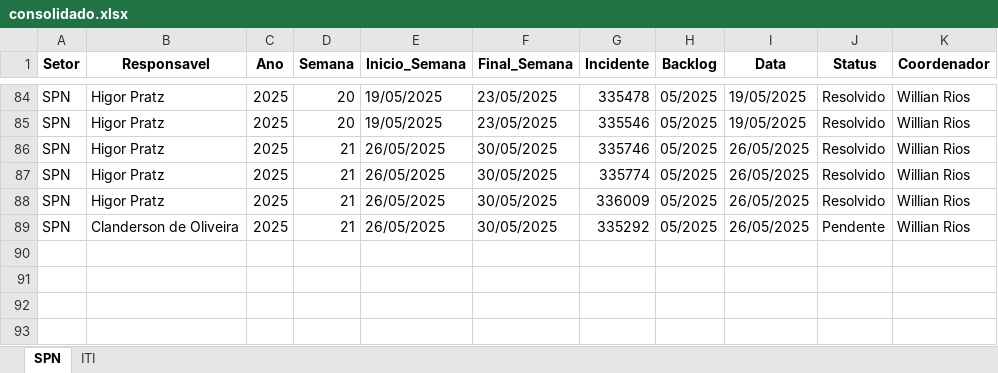
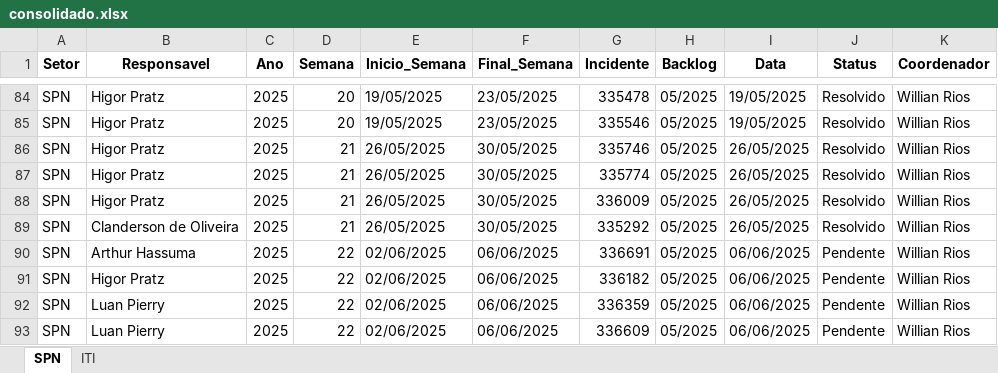
Before and after one commit to GeekFrancisco/Franciscodatais, an Excel workbook: Base/consolidado.xlsx, sheet SPN, drawn as a sheet; only a part is shown, gaps mark what is left out; values as stored, in another font and other column widths than the file's, no borders; the diff names each change by its address in the sheet, - before the commit and + after, or states it on an @@ line.

```diff
--- a/Base/consolidado.xlsx (sheet SPN)
+++ b/Base/consolidado.xlsx (sheet SPN)
-J89 (Status): Pendente
+J89 (Status): Resolvido
+row 90: SPN | Arthur Hassuma | 2025 | 22 | 02/06/2025 | 06/06/2025 | 336691 | 05/2025 | 06/06/2025 | Pendente | Willian Rios
+row 91: SPN | Higor Pratz | 2025 | 22 | 02/06/2025 | 06/06/2025 | 336182 | 05/2025 | 06/06/2025 | Pendente | Willian Rios
+row 92: SPN | Luan Pierry | 2025 | 22 | 02/06/2025 | 06/06/2025 | 336359 | 05/2025 | 06/06/2025 | Pendente | Willian Rios
+row 93: SPN | Luan Pierry | 2025 | 22 | 02/06/2025 | 06/06/2025 | 336609 | 05/2025 | 06/06/2025 | Pendente | Willian Rios
```
Also changed, not shown: sheet ITI, 12 other files.
